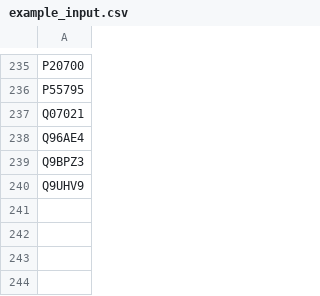
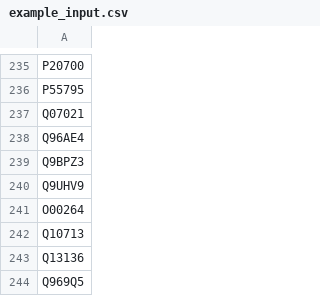
Before and after one commit to ligand-discovery/protein-profile-explorer, a CSV file: data/example_input.csv, drawn as a sheet; only a part is shown, gaps mark what is left out; the diff names each change by its address in the sheet, - before the commit and + after, or states it on an @@ line.

Commit message:
redo data preparation

```diff
--- a/data/example_input.csv
+++ b/data/example_input.csv
+row 241: O00264
+row 242: Q10713
+row 243: Q13136
+row 244: Q969Q5
```
Also changed, not shown: 1 other file.
